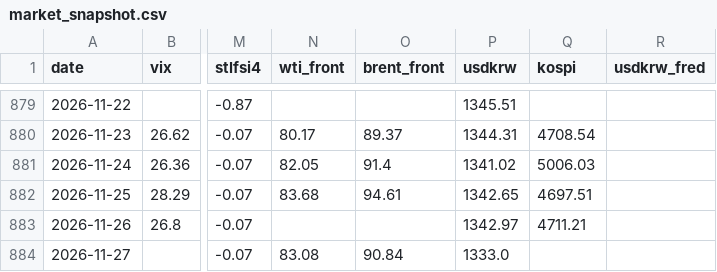
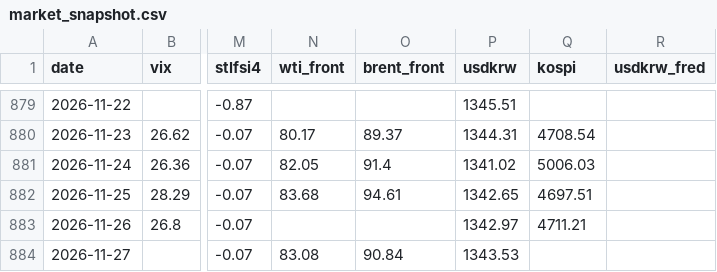
Before and after one commit to hshs9413-gif/narrative-tracker, a CSV file: docs/data/market_snapshot.csv, drawn as a sheet; only a part is shown, gaps mark what is left out; the diff names each change by its address in the sheet, - before the commit and + after, or states it on an @@ line.

```diff
--- a/docs/data/market_snapshot.csv
+++ b/docs/data/market_snapshot.csv
-P884 (usdkrw): 1333.0
+P884 (usdkrw): 1343.53
```
Also changed, not shown: 3 other files.
